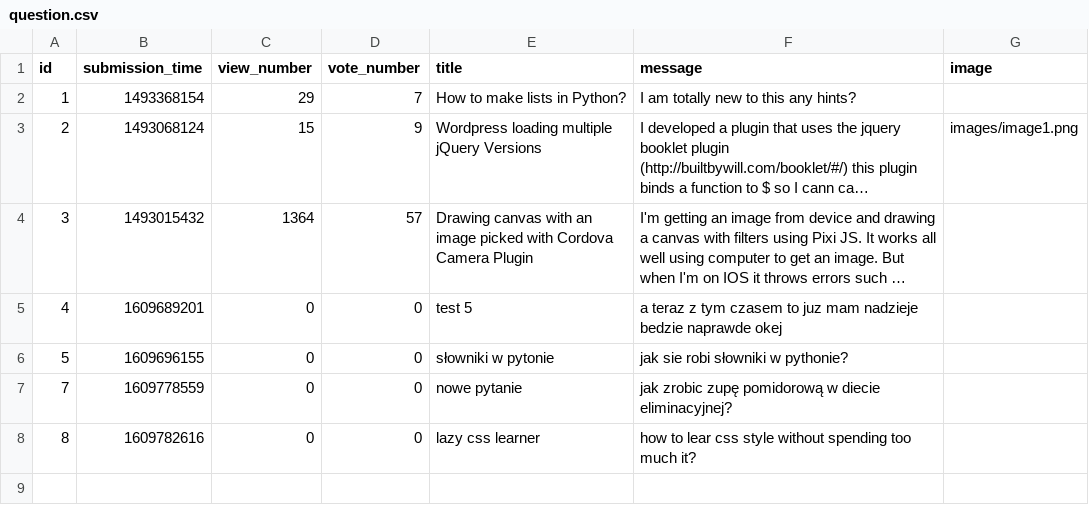
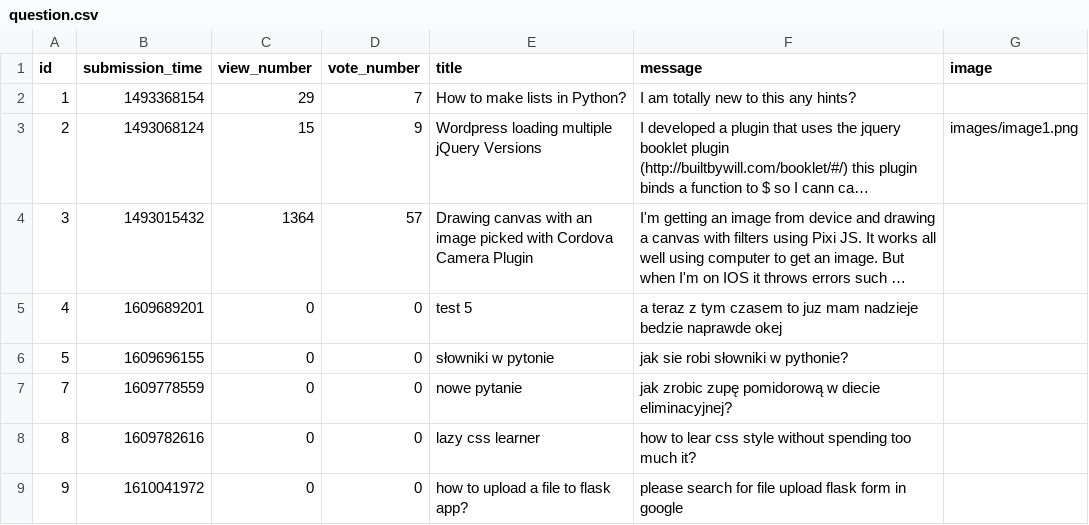
Before and after one commit to jzakrzewska/Ask_Mate_Codecool, a CSV file: sample_data/question.csv, drawn as a sheet; long unchanged cells end in ….

Commit message:
kosmetyka w add question

```diff
--- a/sample_data/question.csv
+++ b/sample_data/question.csv
@@ -8 +8,2 @@ id,submission_time,view_number,vote_number,title,message,image
 8,1609782616,0,0,lazy css learner,how to lear css style without spending too much it?,
+9,1610041972,0,0,how to upload a file to flask app?,please search for file upload flask form in google,
```
Also changed, not shown: 1 other file.
